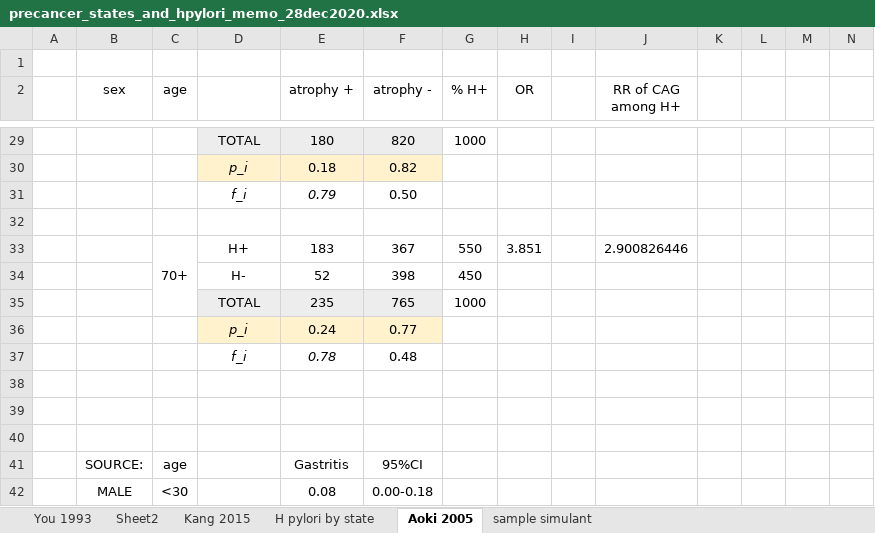
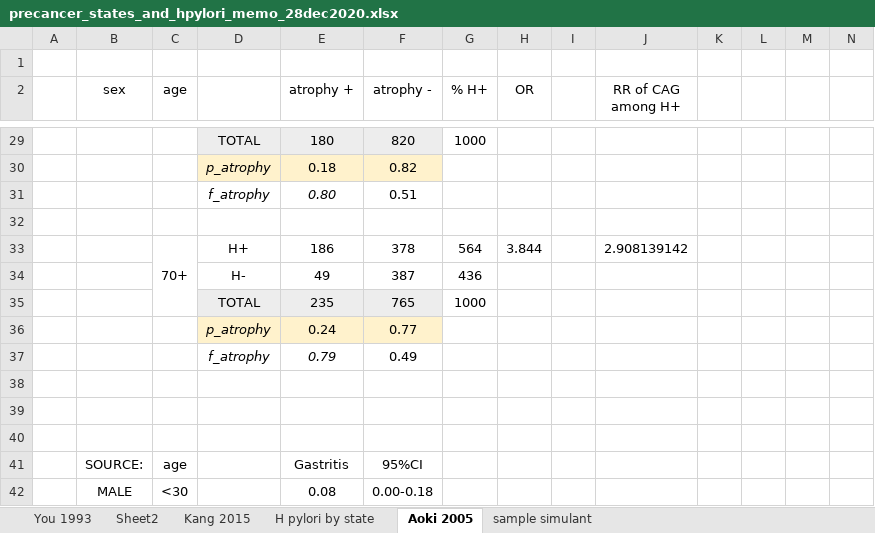
Before and after one commit to ihmeuw/vivarium_research, an Excel workbook: docs/source/concept_models/vivarium_swissre_stomachcancer/precancer_states_and_hpylori_memo_28dec2020.xlsx, sheet Aoki 2005, drawn as a sheet; only a part is shown, gaps mark what is left out; values as stored, in another font and other column widths than the file's, no borders; charts and pictures not drawn; removed rows and columns are numbered as before the commit, all else as after; rows hold the shown columns only; the diff covers the shown part only; the diff names each change by its address in the sheet, - before the commit and + after, or states it on an @@ line.

```diff
--- a/docs/source/concept_models/vivarium_swissre_stomachcancer/precancer_states_and_hpylori_memo_28dec2020.xlsx (sheet Aoki 2005)
+++ b/docs/source/concept_models/vivarium_swissre_stomachcancer/precancer_states_and_hpylori_memo_28dec2020.xlsx (sheet Aoki 2005)
-D30: p_i
+D30: p_atrophy
-row 31:  |  |  | f_i | 0.79 | 0.50
+row 31:  |  |  | f_atrophy | 0.80 | 0.51
-row 33:  |  | 70+ | H+ | 183 | 367 | 550 | 3.851 |  | 2.900826446
-row 34:  |  |  | H- | 52 | 398 | 450
+row 33:  |  | 70+ | H+ | 186 | 378 | 564 | 3.844 |  | 2.908139142
+row 34:  |  |  | H- | 49 | 387 | 436
-D36: p_i
+D36: p_atrophy
-row 37:  |  |  | f_i | 0.78 | 0.48
+row 37:  |  |  | f_atrophy | 0.79 | 0.49
```
Also changed, not shown: 13 added rows, 13 removed rows and 9 edited cells elsewhere in this sheet, formulas that keep their value, 1 other file.
